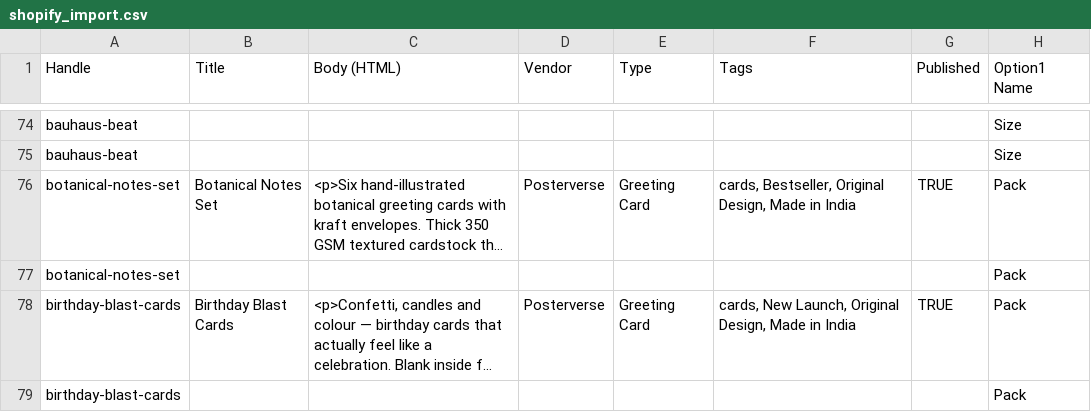
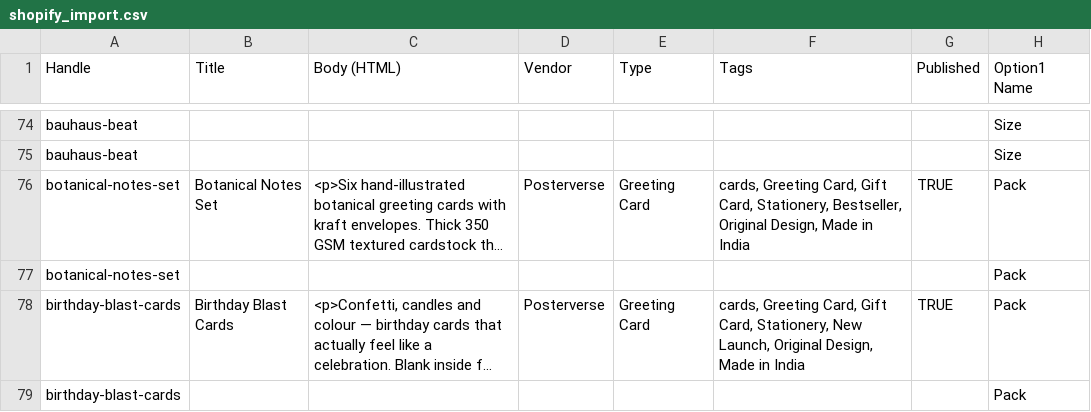
Before and after one commit to kartik1605/posterverse, a CSV file: shopify_import.csv, drawn as a sheet; only a part is shown, gaps mark what is left out; long unchanged cells end in …; the diff covers the shown part only; the diff names each change by its address in the sheet, - before the commit and + after, or states it on an @@ line.

```diff
--- a/shopify_import.csv
+++ b/shopify_import.csv
-F76 (Tags): cards, Bestseller, Original…
+F76 (Tags): cards, Greeting Card, Gift Card, Stationery, Bestseller, Original…
-F78 (Tags): cards, New Launch,…
+F78 (Tags): cards, Greeting Card, Gift Card, Stationery, New Launch,…
```
Also changed, not shown: 31 edited cells elsewhere in this file, 1 other file.
